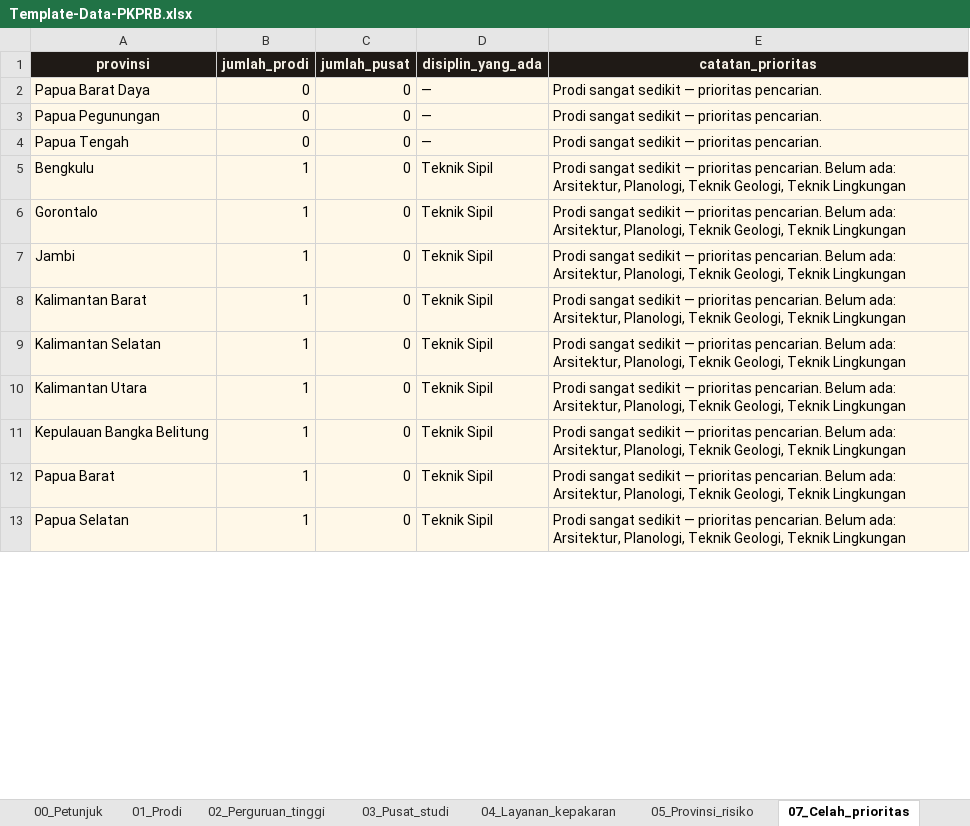
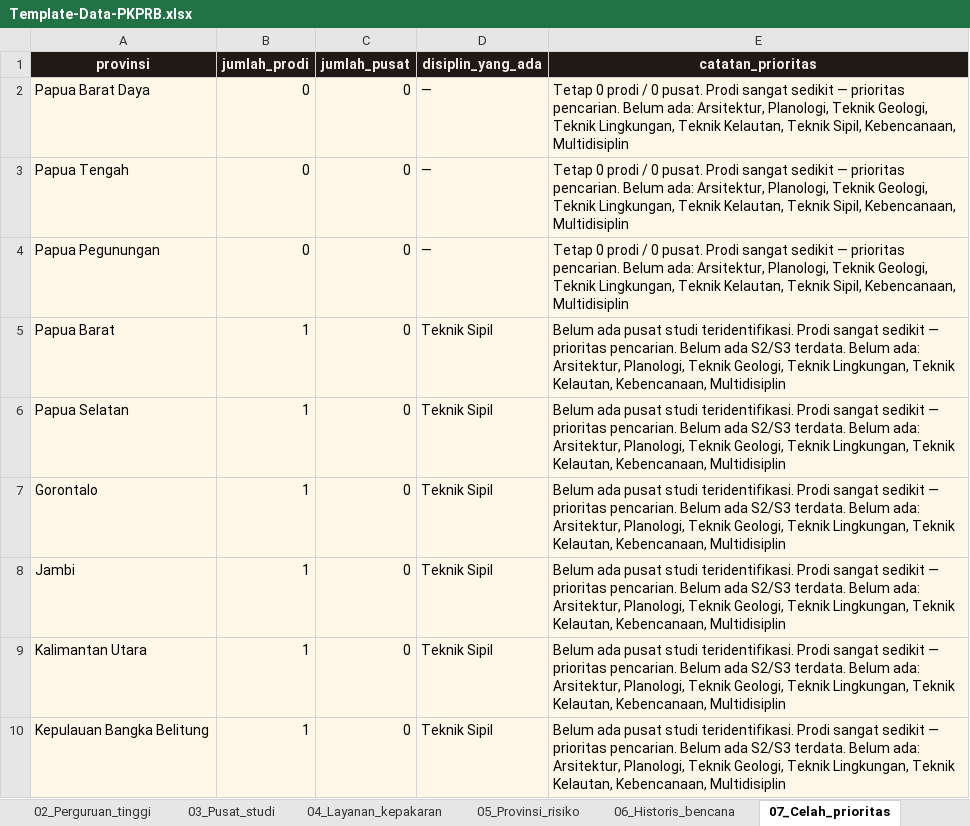
Before and after one commit to m46d45/pkprb, an Excel workbook: public/Template-Data-PKPRB.xlsx, sheet 07_Celah_prioritas, drawn as a sheet; only a part is shown; values as stored, in another font and other column widths than the file's, no borders; removed rows and columns are numbered as before the commit, all else as after; the diff covers the shown part only; the diff names each change by its address in the sheet, - before the commit and + after, or states it on an @@ line.

```diff
--- a/public/Template-Data-PKPRB.xlsx (sheet 07_Celah_prioritas)
+++ b/public/Template-Data-PKPRB.xlsx (sheet 07_Celah_prioritas)
+sheet tab: 06_Historis_bencana
-E2 (catatan_prioritas): Prodi sangat sedikit — prioritas pencarian.
+E2 (catatan_prioritas): Tetap 0 prodi / 0 pusat. Prodi sangat sedikit — prioritas pencarian. Belum ada: Arsitektur, Planologi, Teknik Geologi, Teknik Lingkungan, Teknik Kelautan, Teknik Sipil, Kebencanaan, Multidisiplin
-row 3: Papua Pegunungan | 0 | 0 | — | Prodi sangat sedikit — prioritas pencarian.
-E3 (catatan_prioritas): Prodi sangat sedikit — prioritas pencarian.
+E3 (catatan_prioritas): Tetap 0 prodi / 0 pusat. Prodi sangat sedikit — prioritas pencarian. Belum ada: Arsitektur, Planologi, Teknik Geologi, Teknik Lingkungan, Teknik Kelautan, Teknik Sipil, Kebencanaan, Multidisiplin
+row 4: Papua Pegunungan | 0 | 0 | — | Tetap 0 prodi / 0 pusat. Prodi sangat sedikit — prioritas pencarian. Belum ada: Arsitektur, Planologi, Teknik Geologi, Teknik Lingkungan, Teknik Kelautan, Teknik Sipil, Kebencanaan, Multidisiplin
+row 5: Papua Barat | 1 | 0 | Teknik Sipil | Belum ada pusat studi teridentifikasi. Prodi sangat sedikit — prioritas pencarian. Belum ada S2/S3 terdata. Belum ada: Arsitektur, Planologi, Teknik Geologi, Teknik Lingkungan, Teknik Kelautan, Kebencanaan, Multidisiplin
-A6 (provinsi): Bengkulu
+A6 (provinsi): Papua Selatan
-E6:E8 (catatan_prioritas): Prodi sangat sedikit — prioritas pencarian. Belum ada: Arsitektur, Planologi, Teknik Geologi, Teknik Lingkungan
+E6:E8 (catatan_prioritas): Belum ada pusat studi teridentifikasi. Prodi sangat sedikit — prioritas pencarian. Belum ada S2/S3 terdata. Belum ada: Arsitektur, Planologi, Teknik Geologi, Teknik Lingkungan, Teknik Kelautan, Kebencanaan, Multidisiplin
-row 8: Kalimantan Barat | 1 | 0 | Teknik Sipil | Prodi sangat sedikit — prioritas pencarian. Belum ada: Arsitektur, Planologi, Teknik Geologi, Teknik Lingkungan
-row 9: Kalimantan Selatan | 1 | 0 | Teknik Sipil | Prodi sangat sedikit — prioritas pencarian. Belum ada: Arsitektur, Planologi, Teknik Geologi, Teknik Lingkungan
-E9:E10 (catatan_prioritas): Prodi sangat sedikit — prioritas pencarian. Belum ada: Arsitektur, Planologi, Teknik Geologi, Teknik Lingkungan
+E9:E10 (catatan_prioritas): Belum ada pusat studi teridentifikasi. Prodi sangat sedikit — prioritas pencarian. Belum ada S2/S3 terdata. Belum ada: Arsitektur, Planologi, Teknik Geologi, Teknik Lingkungan, Teknik Kelautan, Kebencanaan, Multidisiplin
-row 12: Papua Barat | 1 | 0 | Teknik Sipil | Prodi sangat sedikit — prioritas pencarian. Belum ada: Arsitektur, Planologi, Teknik Geologi, Teknik Lingkungan
-row 13: Papua Selatan | 1 | 0 | Teknik Sipil | Prodi sangat sedikit — prioritas pencarian. Belum ada: Arsitektur, Planologi, Teknik Geologi, Teknik Lingkungan
```
Also changed, not shown: 10 added rows, 9 removed rows and 33 edited cells elsewhere in this sheet, sheet 01_Prodi, sheet 05_Provinsi_risiko, sheet 04_Layanan_kepakaran, sheet 02_Perguruan_tinggi, sheet 03_Pusat_studi, sheet 00_Petunjuk, other sheet tabs.
